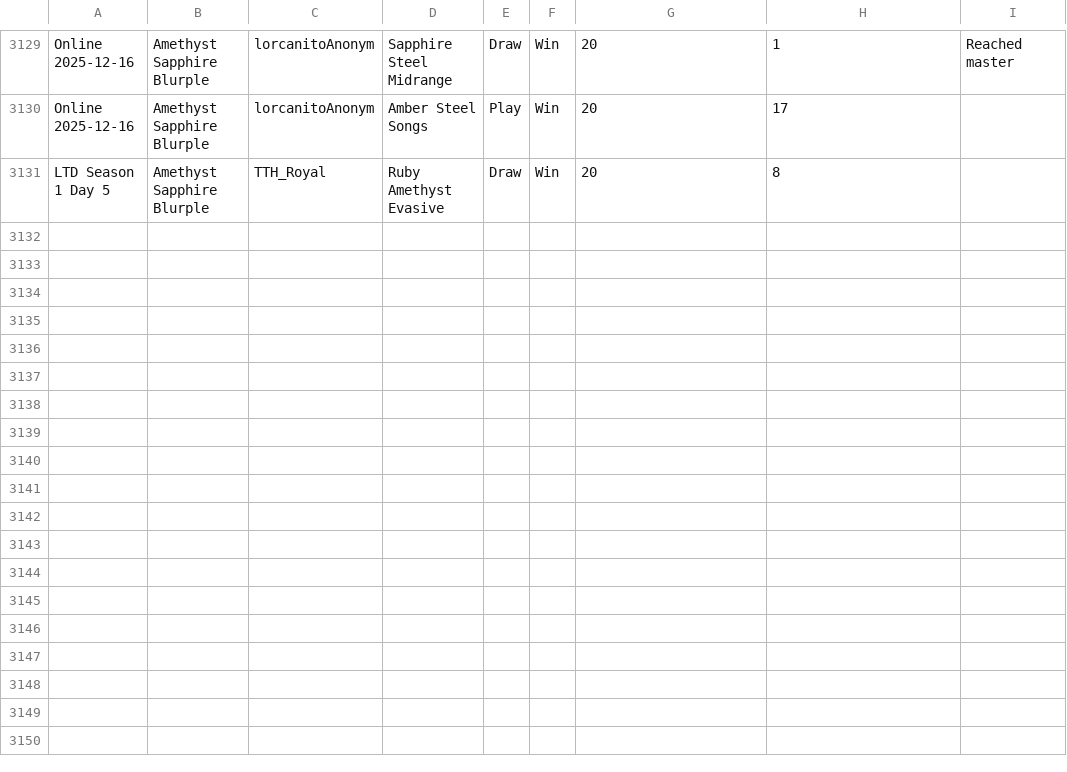
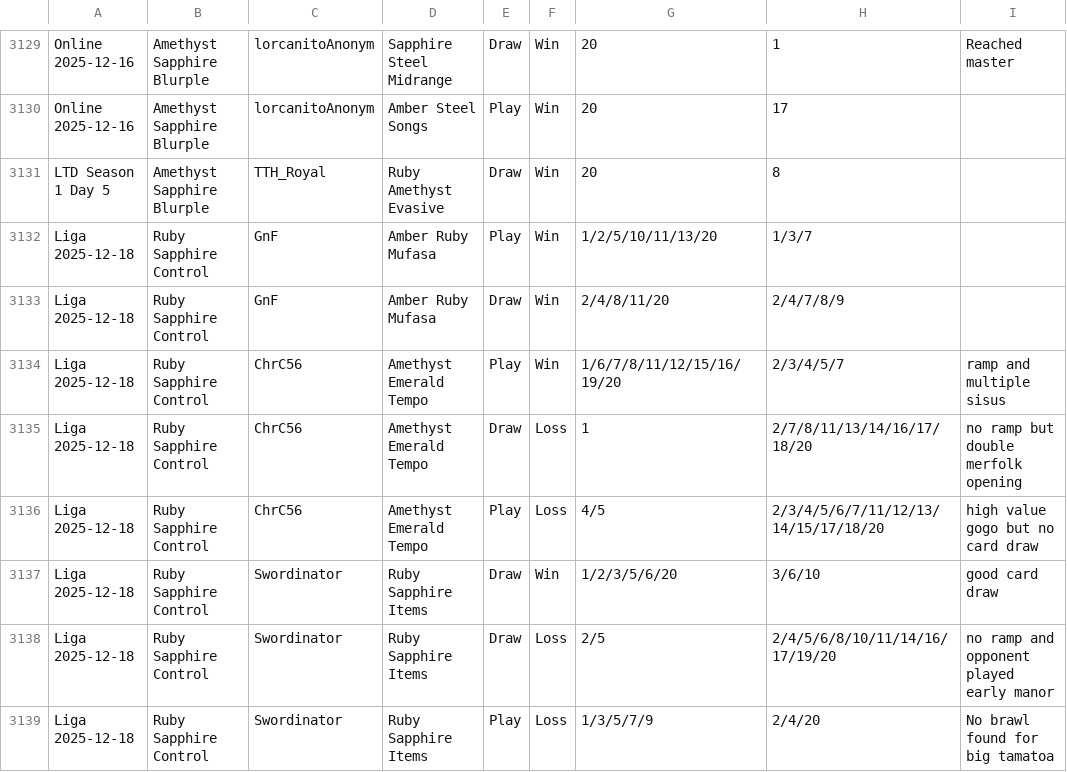
Before and after one commit to shinobi64/lorcana, a CSV file: results/results.csv, drawn as a sheet; only a part is shown, gaps mark what is left out; the diff names each change by its address in the sheet, - before the commit and + after, or states it on an @@ line.

Commit message:
data: minor consistency corrections

```diff
--- a/results/results.csv
+++ b/results/results.csv
+row 3132: Liga 2025-12-18 | Ruby Sapphire Control | GnF | Amber Ruby Mufasa | Play | Win | 1/2/5/10/11/13/20 | 1/3/7
+row 3133: Liga 2025-12-18 | Ruby Sapphire Control | GnF | Amber Ruby Mufasa | Draw | Win | 2/4/8/11/20 | 2/4/7/8/9
+row 3134: Liga 2025-12-18 | Ruby Sapphire Control | ChrC56 | Amethyst Emerald Tempo | Play | Win | 1/6/7/8/11/12/15/16/19/20 | 2/3/4/5/7 | ramp and multiple sisus
+row 3135: Liga 2025-12-18 | Ruby Sapphire Control | ChrC56 | Amethyst Emerald Tempo | Draw | Loss | 1 | 2/7/8/11/13/14/16/17/18/20 | no ramp but double merfolk opening
+row 3136: Liga 2025-12-18 | Ruby Sapphire Control | ChrC56 | Amethyst Emerald Tempo | Play | Loss | 4/5 | 2/3/4/5/6/7/11/12/13/14/15/17/18/20 | high value gogo but no card draw
+row 3137: Liga 2025-12-18 | Ruby Sapphire Control | Swordinator | Ruby Sapphire Items | Draw | Win | 1/2/3/5/6/20 | 3/6/10 | good card draw
+row 3138: Liga 2025-12-18 | Ruby Sapphire Control | Swordinator | Ruby Sapphire Items | Draw | Loss | 2/5 | 2/4/5/6/8/10/11/14/16/17/19/20 | no ramp and opponent played early manor
+row 3139: Liga 2025-12-18 | Ruby Sapphire Control | Swordinator | Ruby Sapphire Items | Play | Loss | 1/3/5/7/9 | 2/4/20 | No brawl found for big tamatoa
```
Also changed, not shown: results/eventdetails.csv, results/events.csv, 3 other files.
